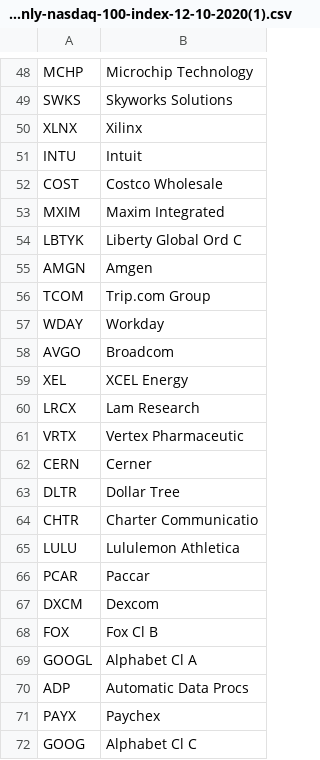
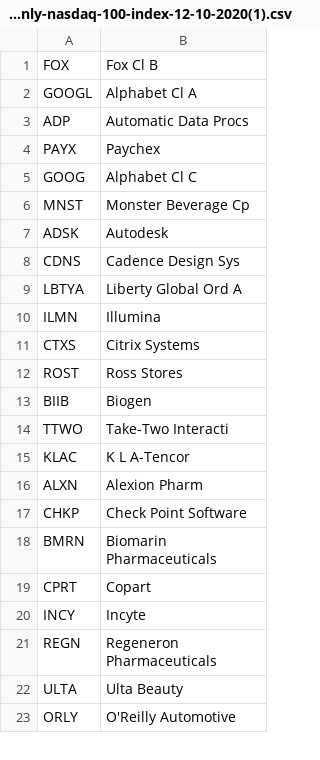
Before and after one commit to ekuluke/stock-predictor, a CSV file: scrapers/twitter-scraper/c-symbol-only-nasdaq-100-index-12-10-2020(1).csv, drawn as a sheet; only a part is shown, gaps mark what is left out; the shorter side is filled out with more unchanged rows; the diff covers the shown part only; the diff names each change by its address in the sheet, - before the commit and + after, or states it on an @@ line.

Commit message:
added to data labeller

```diff
--- a/scrapers/twitter-scraper/c-symbol-only-nasdaq-100-index-12-10-2020(1).csv
+++ b/scrapers/twitter-scraper/c-symbol-only-nasdaq-100-index-12-10-2020(1).csv
-row 48: MCHP | Microchip Technology
-row 49: SWKS | Skyworks Solutions
-row 50: XLNX | Xilinx
-row 51: INTU | Intuit
-row 52: COST | Costco Wholesale
-row 53: MXIM | Maxim Integrated
-row 54: LBTYK | Liberty Global Ord C
-row 55: AMGN | Amgen
-row 56: TCOM | Trip.com Group
-row 57: WDAY | Workday
-row 58: AVGO | Broadcom
-row 59: XEL | XCEL Energy
-row 60: LRCX | Lam Research
-row 61: VRTX | Vertex Pharmaceutic
-row 62: CERN | Cerner
-row 63: DLTR | Dollar Tree
-row 64: CHTR | Charter Communicatio
-row 65: LULU | Lululemon Athletica
-row 66: PCAR | Paccar
-row 67: DXCM | Dexcom
```
Also changed, not shown: 47 removed rows elsewhere in this file, 4 other files.
